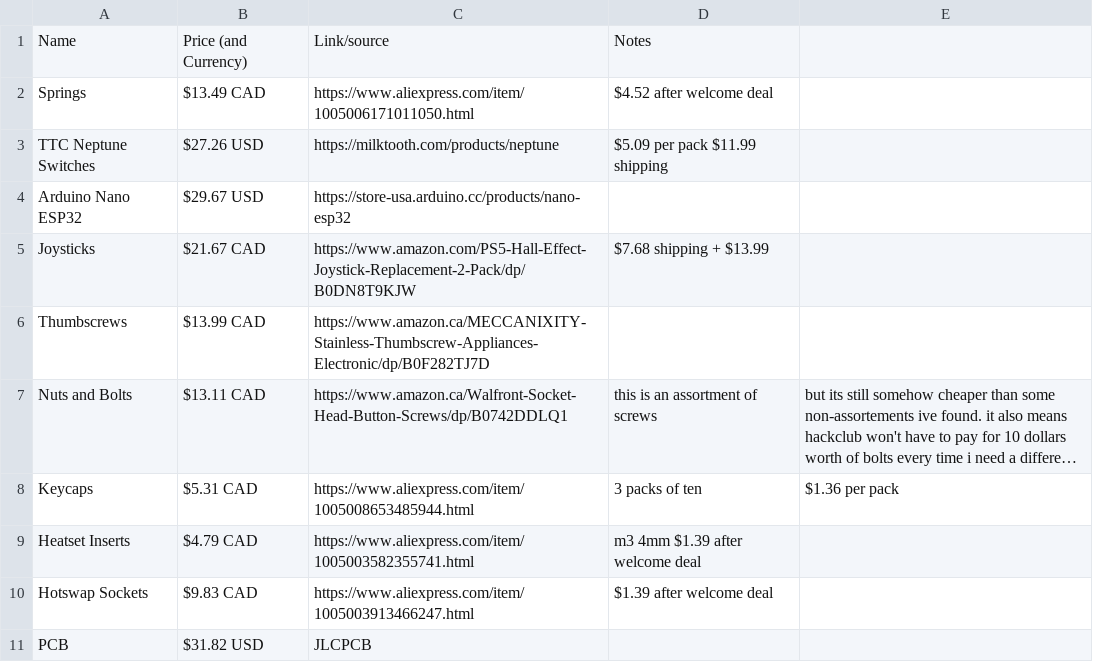
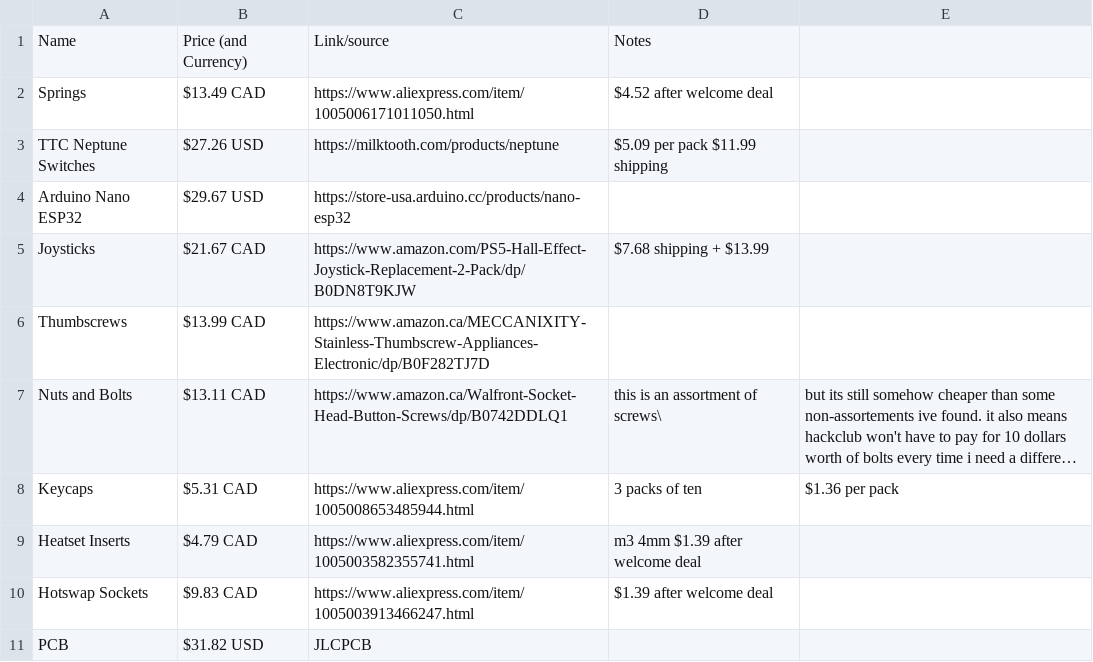
Before and after one commit to Heinrich-XIAO/stno, a CSV file: bom.csv, drawn as a sheet; long unchanged cells end in …; the diff names each change by its address in the sheet, - before the commit and + after, or states it on an @@ line.

Commit message:
Update bom.csv i think i finally fixed the formatting

```diff
--- a/bom.csv
+++ b/bom.csv
-D7: this is an assortment of screws
+D7: this is an assortment of screws\
```
